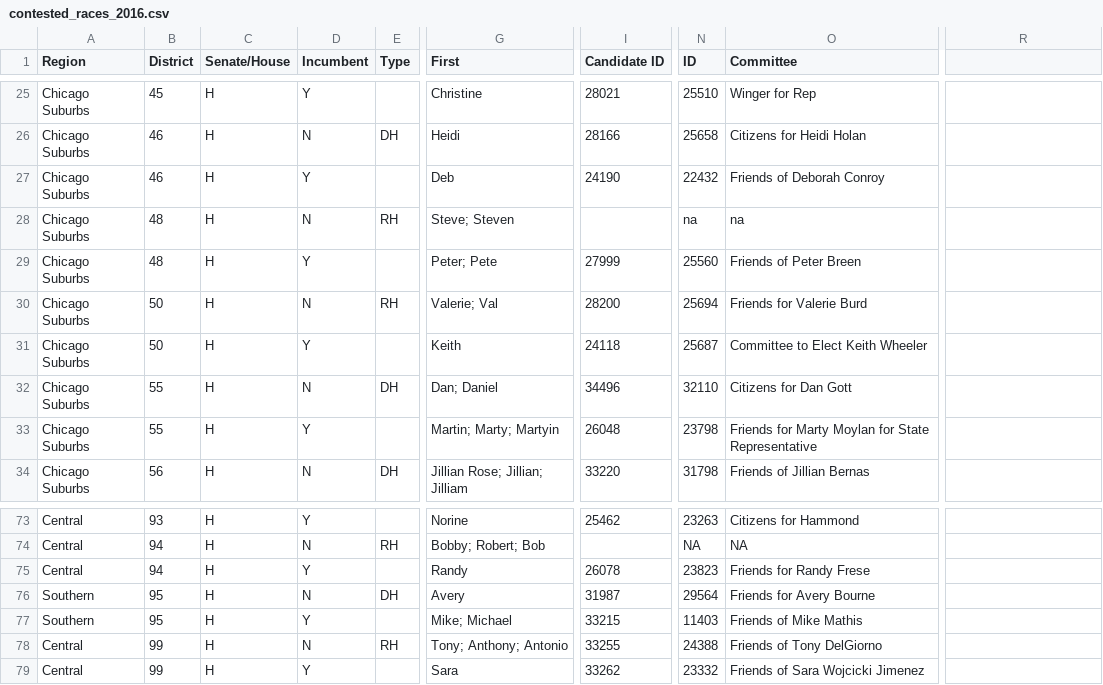
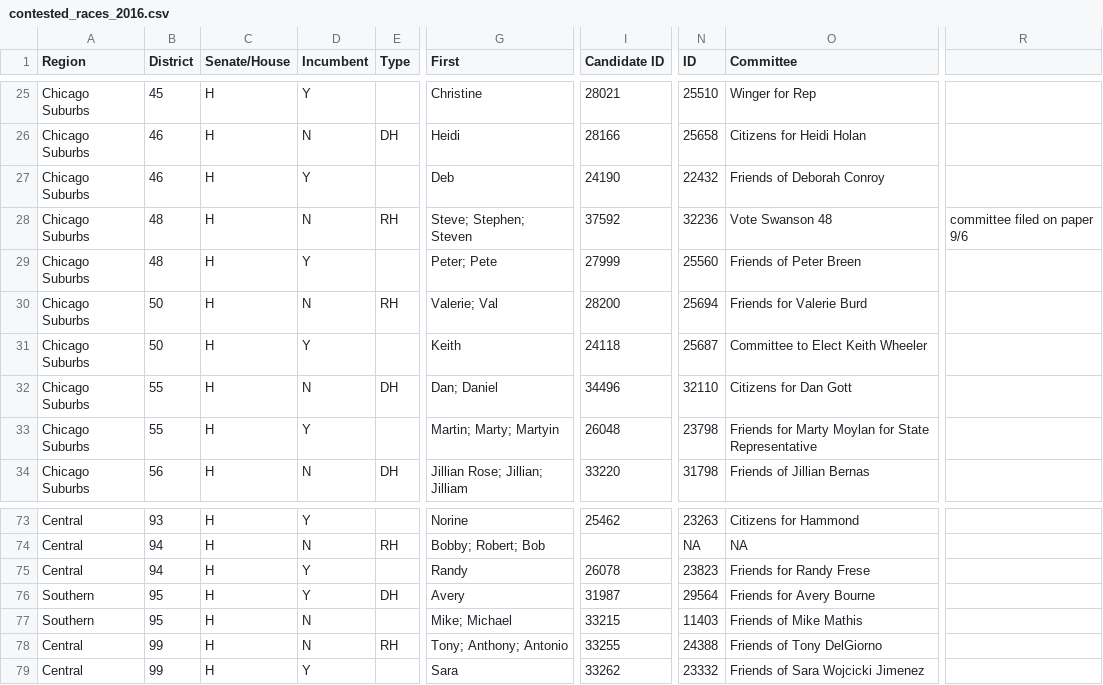
Before and after one commit to eads/illinois-sunshine, a CSV file: sunshine/contested_races_2016.csv, drawn as a sheet; only a part is shown, gaps mark what is left out; the diff names each change by its address in the sheet, - before the commit and + after, or states it on an @@ line.

Commit message:
new contested races file

```diff
--- a/sunshine/contested_races_2016.csv
+++ b/sunshine/contested_races_2016.csv
-G28 (First): Steve; Steven
+G28 (First): Steve; Stephen; Steven
-I28 (Candidate ID): (empty)
+I28 (Candidate ID): 37592
-N28 (ID): na
+N28 (ID): 32236
-O28 (Committee): na
+O28 (Committee): Vote Swanson 48
-R28: (empty)
+R28: committee filed on paper 9/6
-D76 (Incumbent): N
+D76 (Incumbent): Y
-D77 (Incumbent): Y
+D77 (Incumbent): N
```
